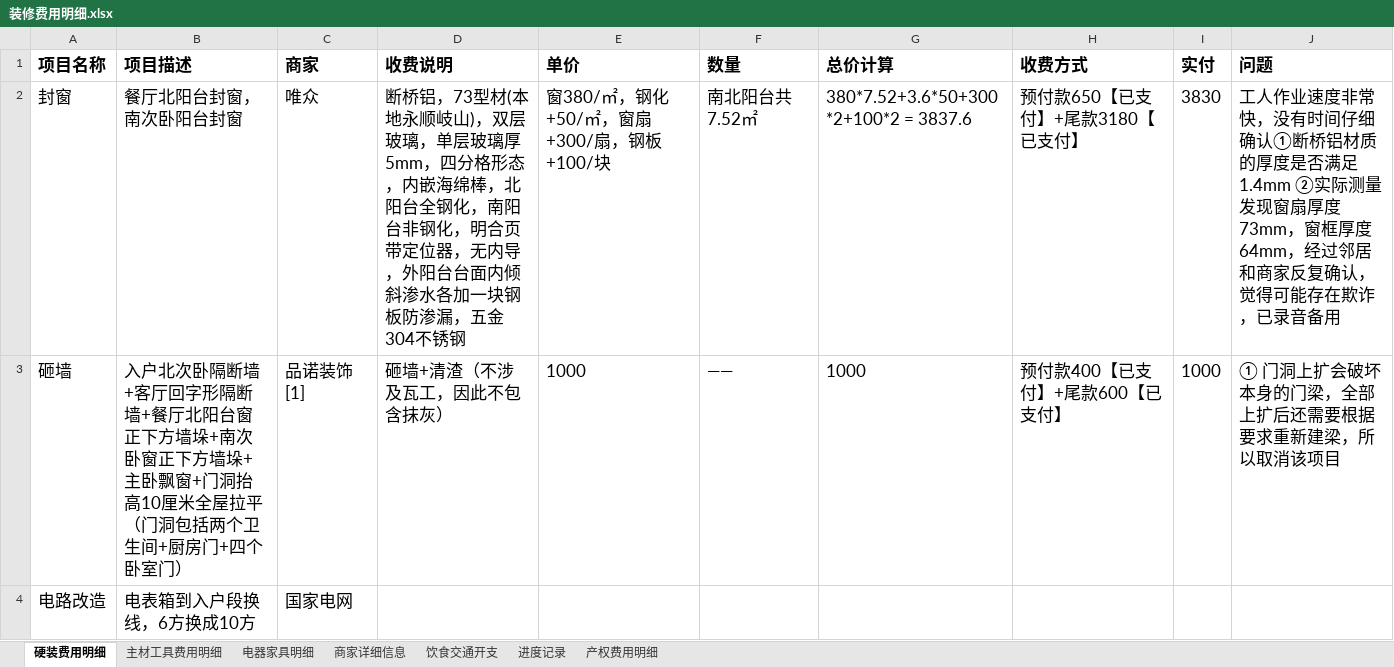
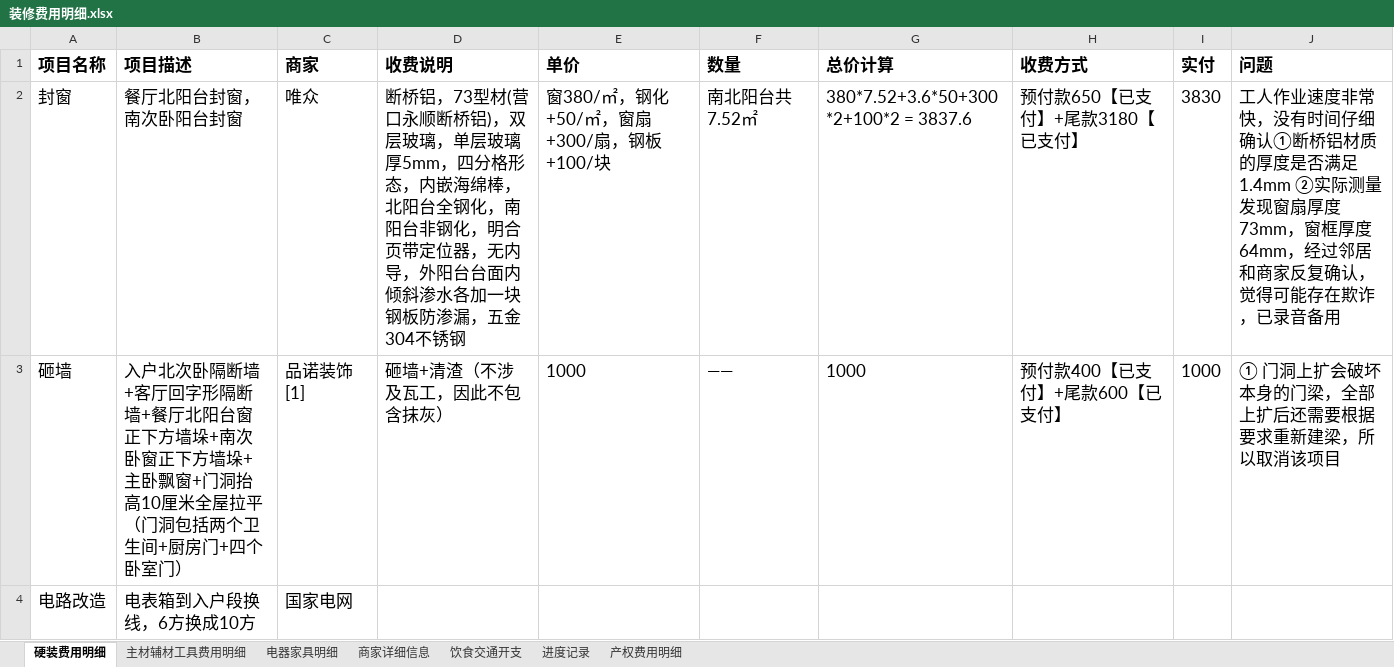
Before and after one commit to worm004/zx, an Excel workbook: 装修费用明细.xlsx, sheet 硬装费用明细, drawn as a sheet; values as stored, in another font and other column widths than the file's, no borders; the diff names each change by its address in the sheet, - before the commit and + after, or states it on an @@ line.

```diff
--- a/装修费用明细.xlsx (sheet 硬装费用明细)
+++ b/装修费用明细.xlsx (sheet 硬装费用明细)
-sheet tab: 主材工具费用明细
+sheet tab: 主材辅材工具费用明细
-D2 (收费说明): …73型材(本地永顺岐山)，双层…
+D2 (收费说明): …73型材(营口永顺断桥铝)，双层…
```
Also changed, not shown: sheet 电器家具明细.
